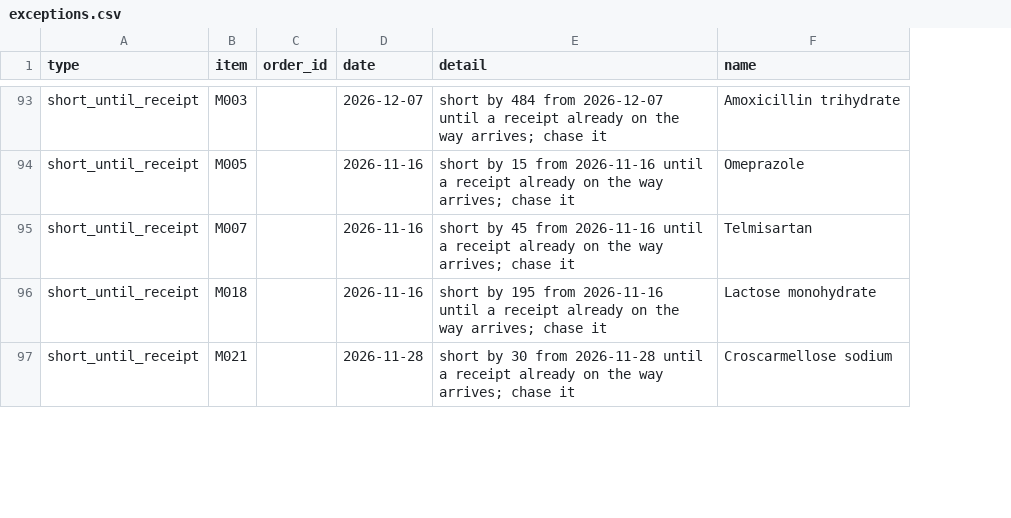
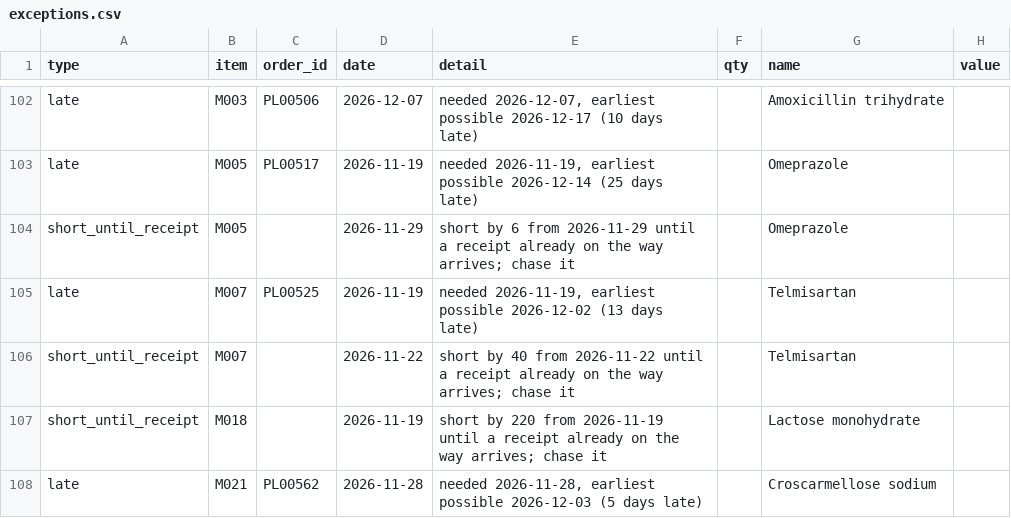
Before and after one commit to inarang25/MRP-Project, a CSV file: data/mrp/latest/exceptions.csv, drawn as a sheet; only a part is shown, gaps mark what is left out; addresses are those after the commit; the diff covers the shown part only; the diff names each change by its address in the sheet, - before the commit and + after, or states it on an @@ line.

```diff
--- a/data/mrp/latest/exceptions.csv
+++ b/data/mrp/latest/exceptions.csv
+column F (qty), empty
+column H (value), empty
-A102 (type): short_until_receipt
+A102 (type): late
-C102 (order_id): (empty)
+C102 (order_id): PL00506
-E102 (detail): short by 484 from 2026-12-07 until a receipt already on the way arrives; chase it
+E102 (detail): needed 2026-12-07, earliest possible 2026-12-17 (10 days late)
+row 103: late | M005 | PL00517 | 2026-11-19 | needed 2026-11-19, earliest possible 2026-12-14 (25 days late) |  | Omeprazole
-D104 (date): 2026-11-16
+D104 (date): 2026-11-29
-E104 (detail): short by 15 from 2026-11-16 until a…
+E104 (detail): short by 6 from 2026-11-29 until a…
+row 105: late | M007 | PL00525 | 2026-11-19 | needed 2026-11-19, earliest possible 2026-12-02 (13 days late) |  | Telmisartan
-D106 (date): 2026-11-16
+D106 (date): 2026-11-22
-E106 (detail): short by 45 from 2026-11-16 until a…
+E106 (detail): short by 40 from 2026-11-22 until a…
-D107 (date): 2026-11-16
+D107 (date): 2026-11-19
-E107 (detail): short by 195 from 2026-11-16 until a…
+E107 (detail): short by 220 from 2026-11-19 until a…
-A108 (type): short_until_receipt
+A108 (type): late
-C108 (order_id): (empty)
+C108 (order_id): PL00562
-E108 (detail): short by 30 from 2026-11-28 until a receipt already on the way arrives; chase it
+E108 (detail): needed 2026-11-28, earliest possible 2026-12-03 (5 days late)
```
Also changed, not shown: 12 added rows, 2 removed rows and 29 edited cells elsewhere in this file, data/mrp/latest/planned_orders.csv, data/mrp/latest/projection.csv, 25 other files.
